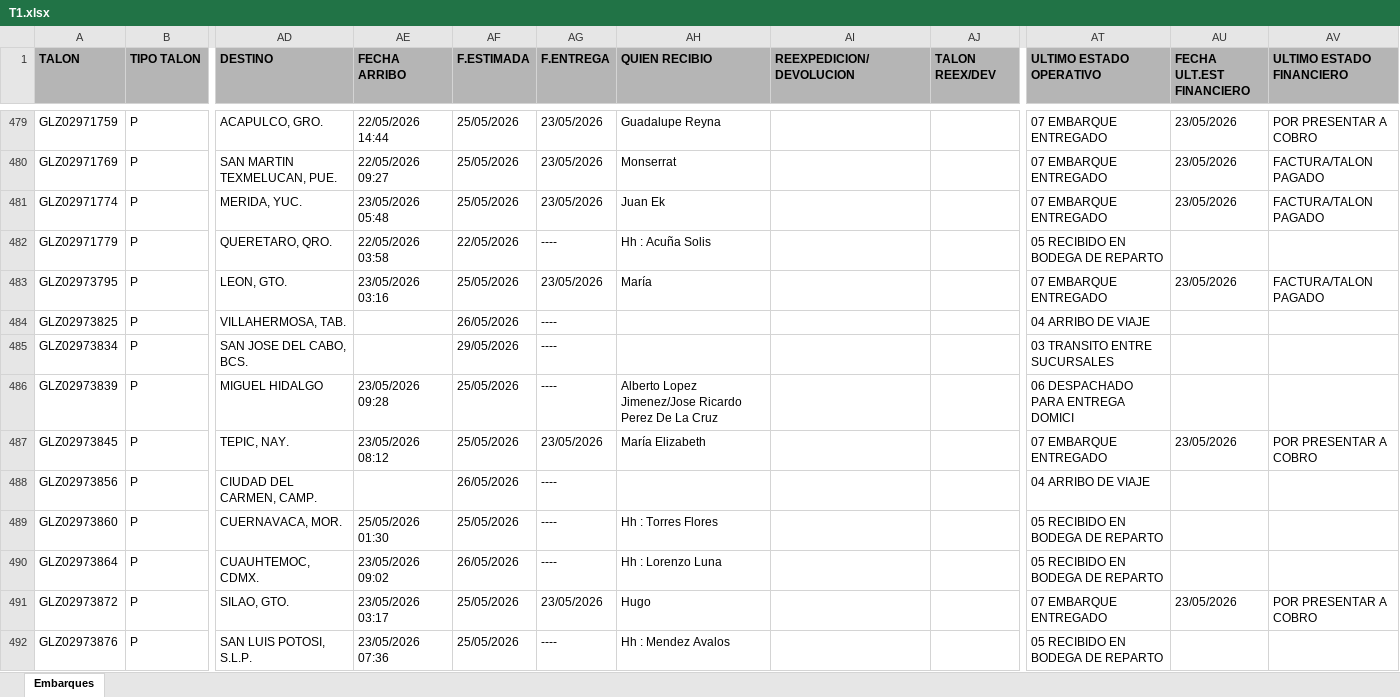
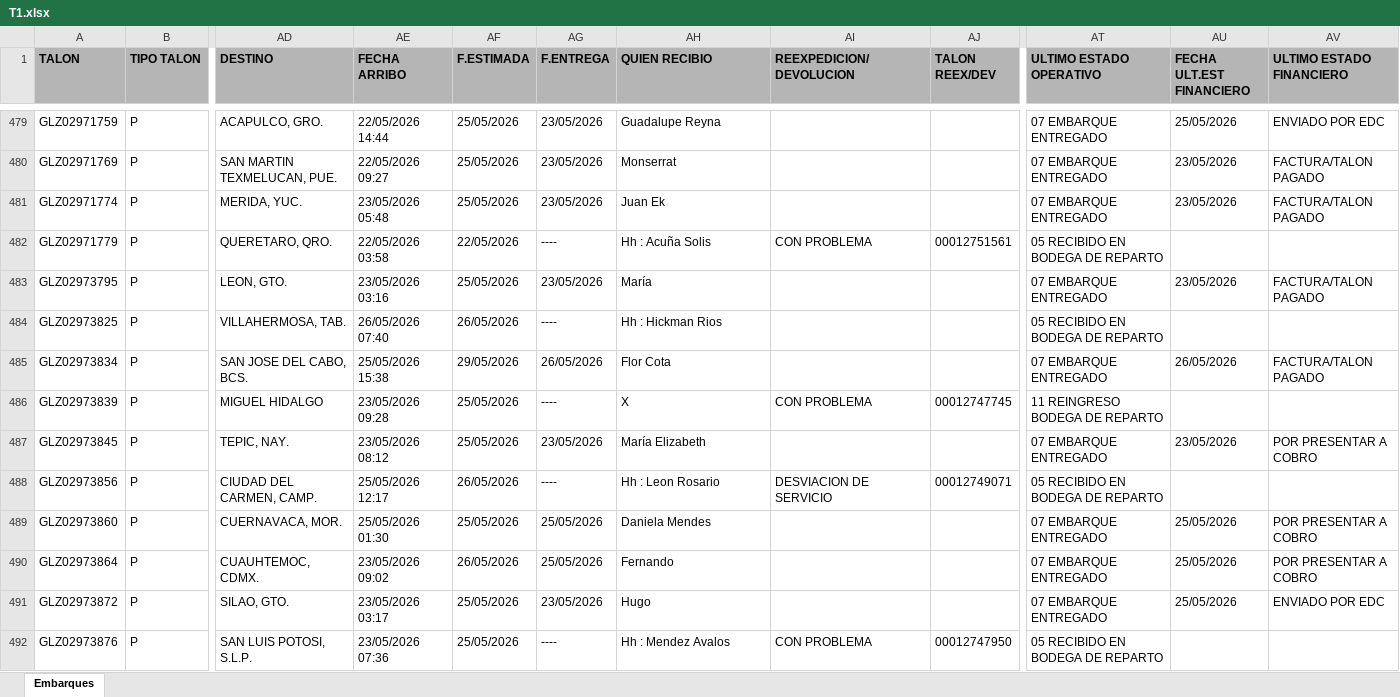
Before and after one commit to RH2026/nexion, an Excel workbook: T1.xlsx, sheet Embarques, drawn as a sheet; only a part is shown, gaps mark what is left out; values as stored, in another font and other column widths than the file's, no borders; the diff covers the shown part only; the diff names each change by its address in the sheet, - before the commit and + after, or states it on an @@ line.

```diff
--- a/T1.xlsx (sheet Embarques)
+++ b/T1.xlsx (sheet Embarques)
-AU479 (FECHA ULT.EST FINANCIERO): 23/05/2026
+AU479 (FECHA ULT.EST FINANCIERO): 25/05/2026
-AV479 (ULTIMO ESTADO FINANCIERO): POR PRESENTAR A COBRO
+AV479 (ULTIMO ESTADO FINANCIERO): ENVIADO POR EDC
-AI482 (REEXPEDICION/DEVOLUCION): (empty)
+AI482 (REEXPEDICION/DEVOLUCION): CON PROBLEMA
-AJ482 (TALON REEX/DEV): (empty)
+AJ482 (TALON REEX/DEV): 00012751561
-AE484 (FECHA ARRIBO): (empty)
+AE484 (FECHA ARRIBO): 26/05/2026 07:40
-AH484 (QUIEN RECIBIO): (empty)
+AH484 (QUIEN RECIBIO): Hh : Hickman Rios
-AT484 (ULTIMO ESTADO OPERATIVO): 04 ARRIBO DE VIAJE
+AT484 (ULTIMO ESTADO OPERATIVO): 05 RECIBIDO EN BODEGA DE REPARTO
-AE485 (FECHA ARRIBO): (empty)
+AE485 (FECHA ARRIBO): 25/05/2026 15:38
-AG485 (F.ENTREGA): ----
+AG485 (F.ENTREGA): 26/05/2026
-AH485 (QUIEN RECIBIO): (empty)
+AH485 (QUIEN RECIBIO): Flor Cota
-AT485 (ULTIMO ESTADO OPERATIVO): 03 TRANSITO ENTRE SUCURSALES
+AT485 (ULTIMO ESTADO OPERATIVO): 07 EMBARQUE ENTREGADO
-AU485 (FECHA ULT.EST FINANCIERO): (empty)
+AU485 (FECHA ULT.EST FINANCIERO): 26/05/2026
-AV485 (ULTIMO ESTADO FINANCIERO): (empty)
+AV485 (ULTIMO ESTADO FINANCIERO): FACTURA/TALON PAGADO
-AH486 (QUIEN RECIBIO): Alberto Lopez Jimenez/Jose Ricardo Perez De La Cruz
+AH486 (QUIEN RECIBIO): X
-AI486 (REEXPEDICION/DEVOLUCION): (empty)
+AI486 (REEXPEDICION/DEVOLUCION): CON PROBLEMA
-AJ486 (TALON REEX/DEV): (empty)
+AJ486 (TALON REEX/DEV): 00012747745
-AT486 (ULTIMO ESTADO OPERATIVO): 06 DESPACHADO PARA ENTREGA DOMICI
+AT486 (ULTIMO ESTADO OPERATIVO): 11 REINGRESO BODEGA DE REPARTO
-AE488 (FECHA ARRIBO): (empty)
+AE488 (FECHA ARRIBO): 25/05/2026 12:17
-AH488 (QUIEN RECIBIO): (empty)
+AH488 (QUIEN RECIBIO): Hh : Leon Rosario
-AI488 (REEXPEDICION/DEVOLUCION): (empty)
+AI488 (REEXPEDICION/DEVOLUCION): DESVIACION DE SERVICIO
-AJ488 (TALON REEX/DEV): (empty)
+AJ488 (TALON REEX/DEV): 00012749071
-AT488 (ULTIMO ESTADO OPERATIVO): 04 ARRIBO DE VIAJE
+AT488 (ULTIMO ESTADO OPERATIVO): 05 RECIBIDO EN BODEGA DE REPARTO
-AG489:AG490 (F.ENTREGA): ----
+AG489:AG490 (F.ENTREGA): 25/05/2026
-AH489 (QUIEN RECIBIO): Hh : Torres Flores
+AH489 (QUIEN RECIBIO): Daniela Mendes
-AT489:AT490 (ULTIMO ESTADO OPERATIVO): 05 RECIBIDO EN BODEGA DE REPARTO
+AT489:AT490 (ULTIMO ESTADO OPERATIVO): 07 EMBARQUE ENTREGADO
-AU489:AU490 (FECHA ULT.EST FINANCIERO): (empty)
+AU489:AU490 (FECHA ULT.EST FINANCIERO): 25/05/2026
-AV489:AV490 (ULTIMO ESTADO FINANCIERO): (empty)
+AV489:AV490 (ULTIMO ESTADO FINANCIERO): POR PRESENTAR A COBRO
-AH490 (QUIEN RECIBIO): Hh : Lorenzo Luna
+AH490 (QUIEN RECIBIO): Fernando
-AU491 (FECHA ULT.EST FINANCIERO): 23/05/2026
+AU491 (FECHA ULT.EST FINANCIERO): 25/05/2026
-AV491 (ULTIMO ESTADO FINANCIERO): POR PRESENTAR A COBRO
+AV491 (ULTIMO ESTADO FINANCIERO): ENVIADO POR EDC
-AI492 (REEXPEDICION/DEVOLUCION): (empty)
+AI492 (REEXPEDICION/DEVOLUCION): CON PROBLEMA
-AJ492 (TALON REEX/DEV): (empty)
+AJ492 (TALON REEX/DEV): 00012747950
```
Also changed, not shown: 25 added rows, 4 removed rows, 14 moved rows and 114 edited cells elsewhere in this sheet.
